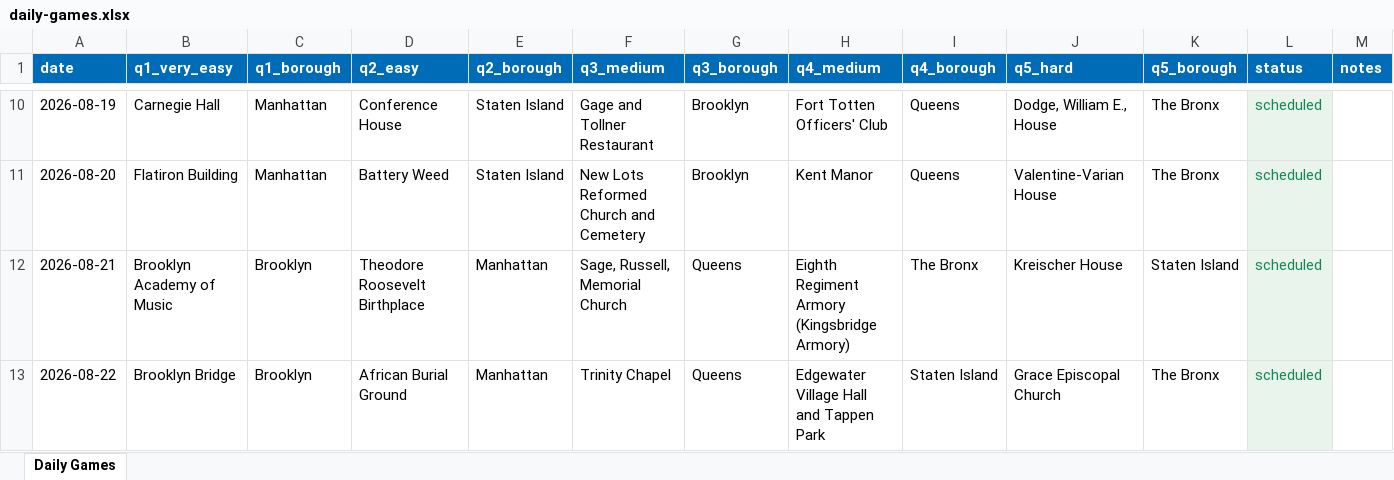
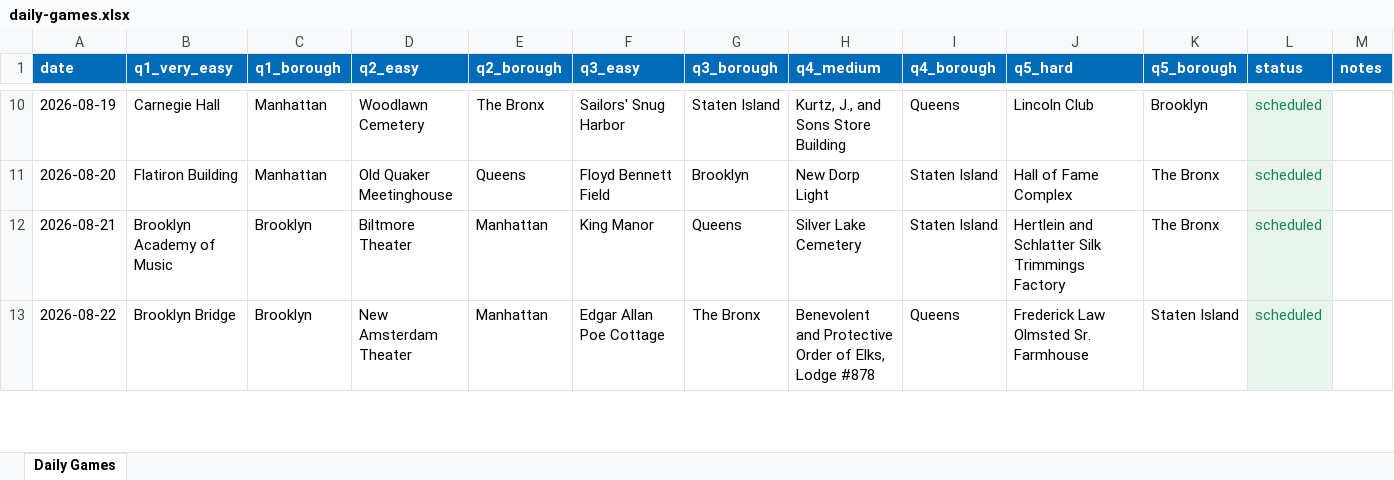
Before and after one commit to rickbhardwaj/notatransplantnyc, an Excel workbook: exports/daily-games.xlsx, sheet Daily Games, drawn as a sheet; only a part is shown, gaps mark what is left out; values as stored, in another font and other column widths than the file's, no borders; the diff covers the shown part only; the diff names each change by its address in the sheet, - before the commit and + after, or states it on an @@ line.

Commit message:
Add second easy daily round

```diff
--- a/exports/daily-games.xlsx (sheet Daily Games)
+++ b/exports/daily-games.xlsx (sheet Daily Games)
-F1: q3_medium
+F1: q3_easy
-D10 (q2_easy): Conference House
+D10 (q2_easy): Woodlawn Cemetery
-E10 (q2_borough): Staten Island
+E10 (q2_borough): The Bronx
-F10 (q3_easy): Gage and Tollner Restaurant
+F10 (q3_easy): Sailors' Snug Harbor
-G10 (q3_borough): Brooklyn
+G10 (q3_borough): Staten Island
-H10 (q4_medium): Fort Totten Officers' Club
+H10 (q4_medium): Kurtz, J., and Sons Store Building
-J10 (q5_hard): Dodge, William E., House
+J10 (q5_hard): Lincoln Club
-K10 (q5_borough): The Bronx
+K10 (q5_borough): Brooklyn
-D11 (q2_easy): Battery Weed
+D11 (q2_easy): Old Quaker Meetinghouse
-E11 (q2_borough): Staten Island
+E11 (q2_borough): Queens
-F11 (q3_easy): New Lots Reformed Church and Cemetery
+F11 (q3_easy): Floyd Bennett Field
-H11 (q4_medium): Kent Manor
+H11 (q4_medium): New Dorp Light
-I11 (q4_borough): Queens
+I11 (q4_borough): Staten Island
-J11 (q5_hard): Valentine-Varian House
+J11 (q5_hard): Hall of Fame Complex
-D12 (q2_easy): Theodore Roosevelt Birthplace
+D12 (q2_easy): Biltmore Theater
-F12 (q3_easy): Sage, Russell, Memorial Church
+F12 (q3_easy): King Manor
-H12 (q4_medium): Eighth Regiment Armory (Kingsbridge Armory)
+H12 (q4_medium): Silver Lake Cemetery
-I12 (q4_borough): The Bronx
+I12 (q4_borough): Staten Island
-J12 (q5_hard): Kreischer House
+J12 (q5_hard): Hertlein and Schlatter Silk Trimmings Factory
-K12 (q5_borough): Staten Island
+K12 (q5_borough): The Bronx
-D13 (q2_easy): African Burial Ground
+D13 (q2_easy): New Amsterdam Theater
-F13 (q3_easy): Trinity Chapel
+F13 (q3_easy): Edgar Allan Poe Cottage
-G13 (q3_borough): Queens
+G13 (q3_borough): The Bronx
-H13 (q4_medium): Edgewater Village Hall and Tappen Park
+H13 (q4_medium): Benevolent and Protective Order of Elks, Lodge #878
-I13 (q4_borough): Staten Island
+I13 (q4_borough): Queens
-J13 (q5_hard): Grace Episcopal Church
+J13 (q5_hard): Frederick Law Olmsted Sr. Farmhouse
-K13 (q5_borough): The Bronx
+K13 (q5_borough): Staten Island
```
Also changed, not shown: 218 edited cells elsewhere in this sheet, 3 other files.
